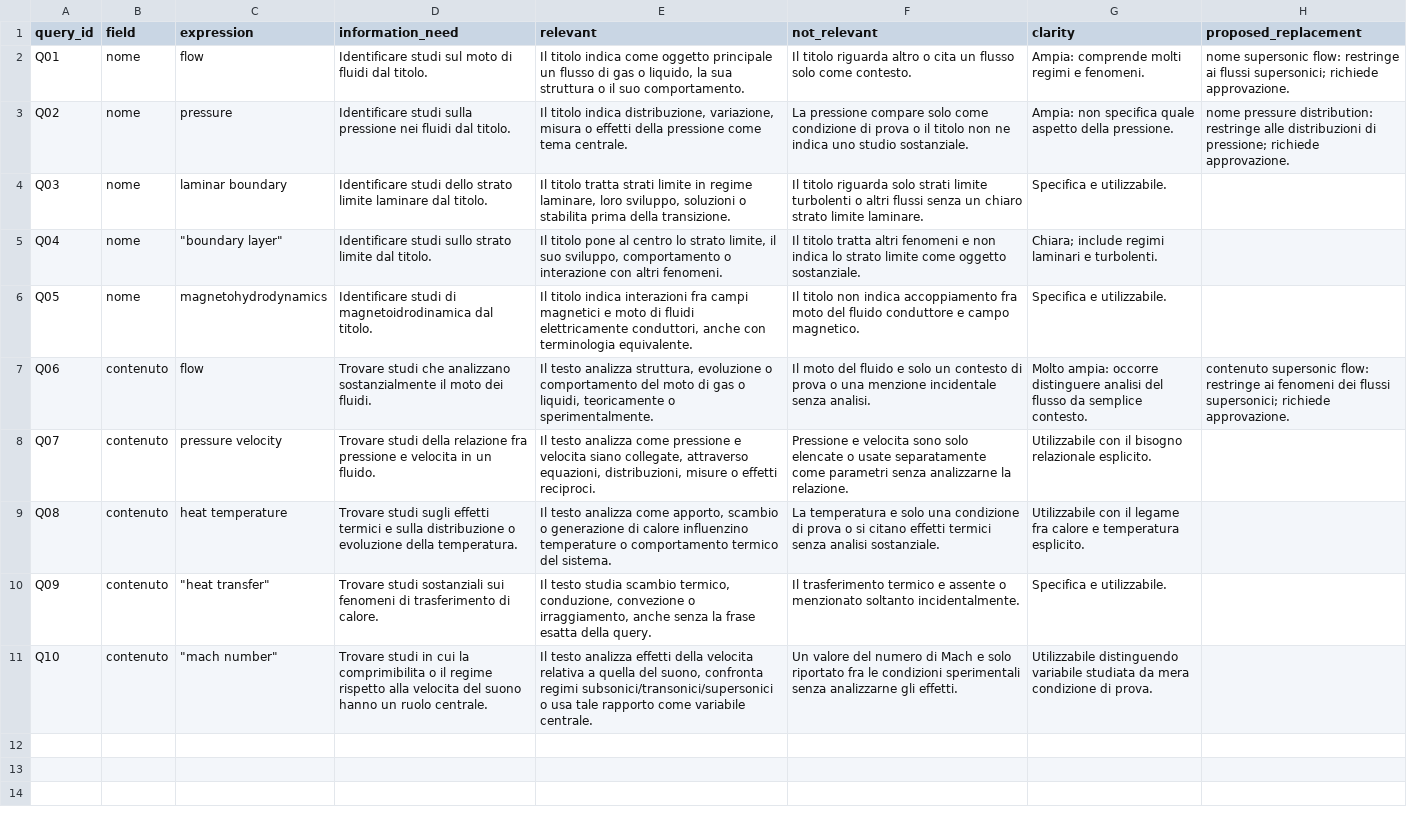
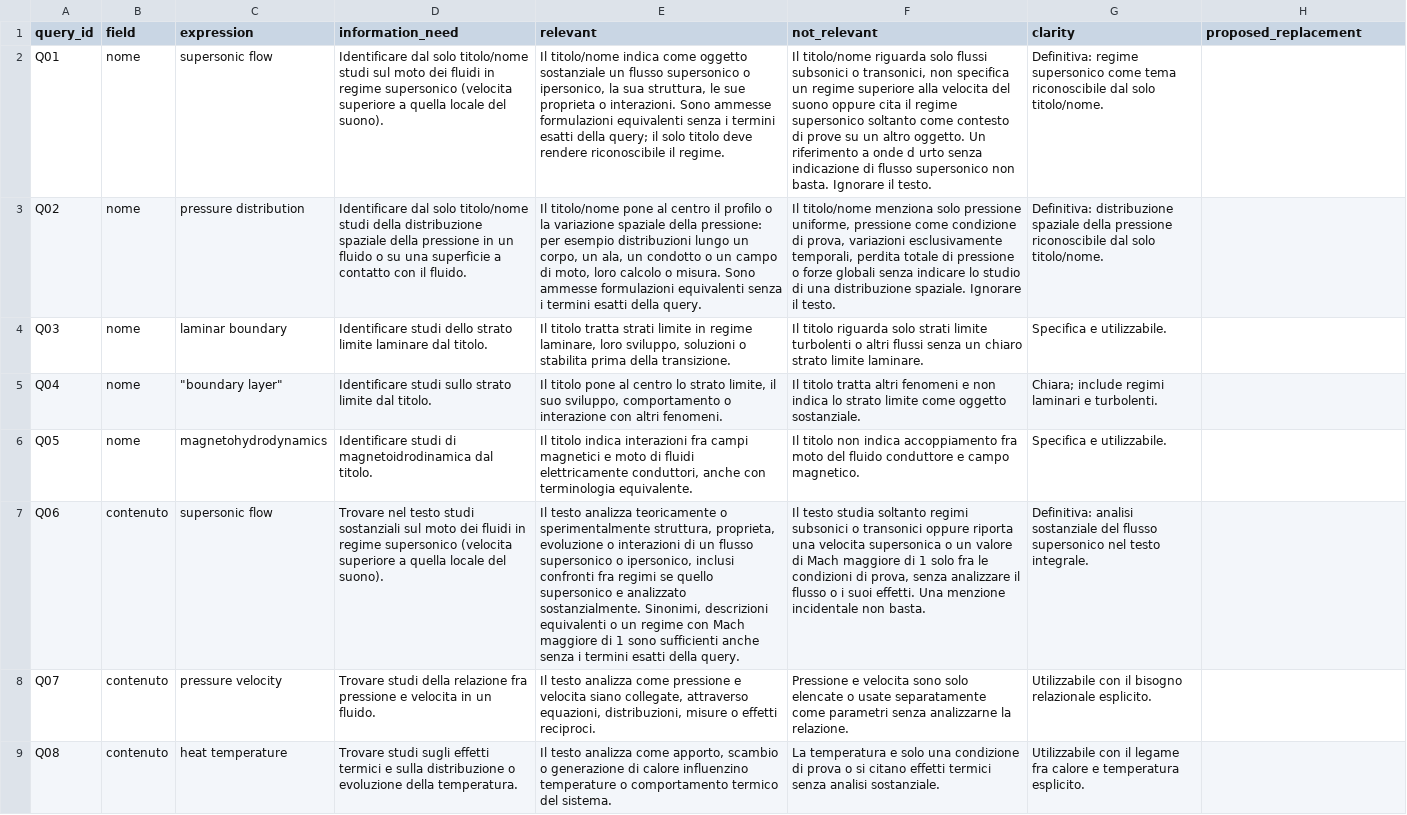
Before and after one commit to pyxidious/text-file-indexing-and-search, a CSV file: evaluation/semantic/criteria.csv, drawn as a sheet; only a part is shown; the shorter side is filled out with more unchanged rows; the diff names each change by its address in the sheet, - before the commit and + after, or states it on an @@ line.

```diff
--- a/evaluation/semantic/criteria.csv
+++ b/evaluation/semantic/criteria.csv
-C2 (expression): flow
+C2 (expression): supersonic flow
-D2 (information_need): Identificare studi sul moto di fluidi dal titolo.
+D2 (information_need): Identificare dal solo titolo/nome studi sul moto dei fluidi in regime supersonico (velocita superiore a quella locale del suono).
-E2 (relevant): Il titolo indica come oggetto principale un flusso di gas o liquido, la sua struttura o il suo comportamento.
+E2 (relevant): Il titolo/nome indica come oggetto sostanziale un flusso supersonico o ipersonico, la sua struttura, le sue proprieta o interazioni. Sono ammesse formulazioni equivalenti senza i termini esatti della query; il solo titolo deve rendere riconoscibile il regime.
-F2 (not_relevant): Il titolo riguarda altro o cita un flusso solo come contesto.
+F2 (not_relevant): Il titolo/nome riguarda solo flussi subsonici o transonici, non specifica un regime superiore alla velocita del suono oppure cita il regime supersonico soltanto come contesto di prove su un altro oggetto. Un riferimento a onde d urto senza indicazione di flusso supersonico non basta. Ignorare il testo.
-G2 (clarity): Ampia: comprende molti regimi e fenomeni.
+G2 (clarity): Definitiva: regime supersonico come tema riconoscibile dal solo titolo/nome.
-H2 (proposed_replacement): nome supersonic flow: restringe ai flussi supersonici; richiede approvazione.
+H2 (proposed_replacement): (empty)
-C3 (expression): pressure
+C3 (expression): pressure distribution
-D3 (information_need): Identificare studi sulla pressione nei fluidi dal titolo.
+D3 (information_need): Identificare dal solo titolo/nome studi della distribuzione spaziale della pressione in un fluido o su una superficie a contatto con il fluido.
-E3 (relevant): Il titolo indica distribuzione, variazione, misura o effetti della pressione come tema centrale.
+E3 (relevant): Il titolo/nome pone al centro il profilo o la variazione spaziale della pressione: per esempio distribuzioni lungo un corpo, un ala, un condotto o un campo di moto, loro calcolo o misura. Sono ammesse formulazioni equivalenti senza i termini esatti della query.
-F3 (not_relevant): La pressione compare solo come condizione di prova o il titolo non ne indica uno studio sostanziale.
+F3 (not_relevant): Il titolo/nome menziona solo pressione uniforme, pressione come condizione di prova, variazioni esclusivamente temporali, perdita totale di pressione o forze globali senza indicare lo studio di una distribuzione spaziale. Ignorare il testo.
-G3 (clarity): Ampia: non specifica quale aspetto della pressione.
+G3 (clarity): Definitiva: distribuzione spaziale della pressione riconoscibile dal solo titolo/nome.
-H3 (proposed_replacement): nome pressure distribution: restringe alle distribuzioni di pressione; richiede approvazione.
+H3 (proposed_replacement): (empty)
-C7 (expression): flow
+C7 (expression): supersonic flow
-D7 (information_need): Trovare studi che analizzano sostanzialmente il moto dei fluidi.
+D7 (information_need): Trovare nel testo studi sostanziali sul moto dei fluidi in regime supersonico (velocita superiore a quella locale del suono).
-E7 (relevant): …testo analizza struttura, evoluzione o comportamento del moto di gas o liquidi, teoricamente o sperimentalmente.
+E7 (relevant): …testo analizza teoricamente o sperimentalmente struttura, proprieta, evoluzione o interazioni di un flusso supersonico o ipersonico, inclusi confronti fra regimi se quello supersonico e analizzato sostanzialmente. Sinonimi, descrizioni equivalenti o un regime con Mach maggiore di 1 sono sufficienti anche senza i termini esatti della query.
-F7 (not_relevant): Il moto del fluido e solo un contesto di prova o una menzione incidentale senza analisi.
+F7 (not_relevant): Il testo studia soltanto regimi subsonici o transonici oppure riporta una velocita supersonica o un valore di Mach maggiore di 1 solo fra le condizioni di prova, senza analizzare il flusso o i suoi effetti. Una menzione incidentale non basta.
-G7 (clarity): Molto ampia: occorre distinguere analisi del flusso da semplice contesto.
+G7 (clarity): Definitiva: analisi sostanziale del flusso supersonico nel testo integrale.
-H7 (proposed_replacement): contenuto supersonic flow: restringe ai fenomeni dei flussi supersonici; richiede approvazione.
+H7 (proposed_replacement): (empty)
```
Also changed, not shown: evaluation/queries.csv, 9 other files.
